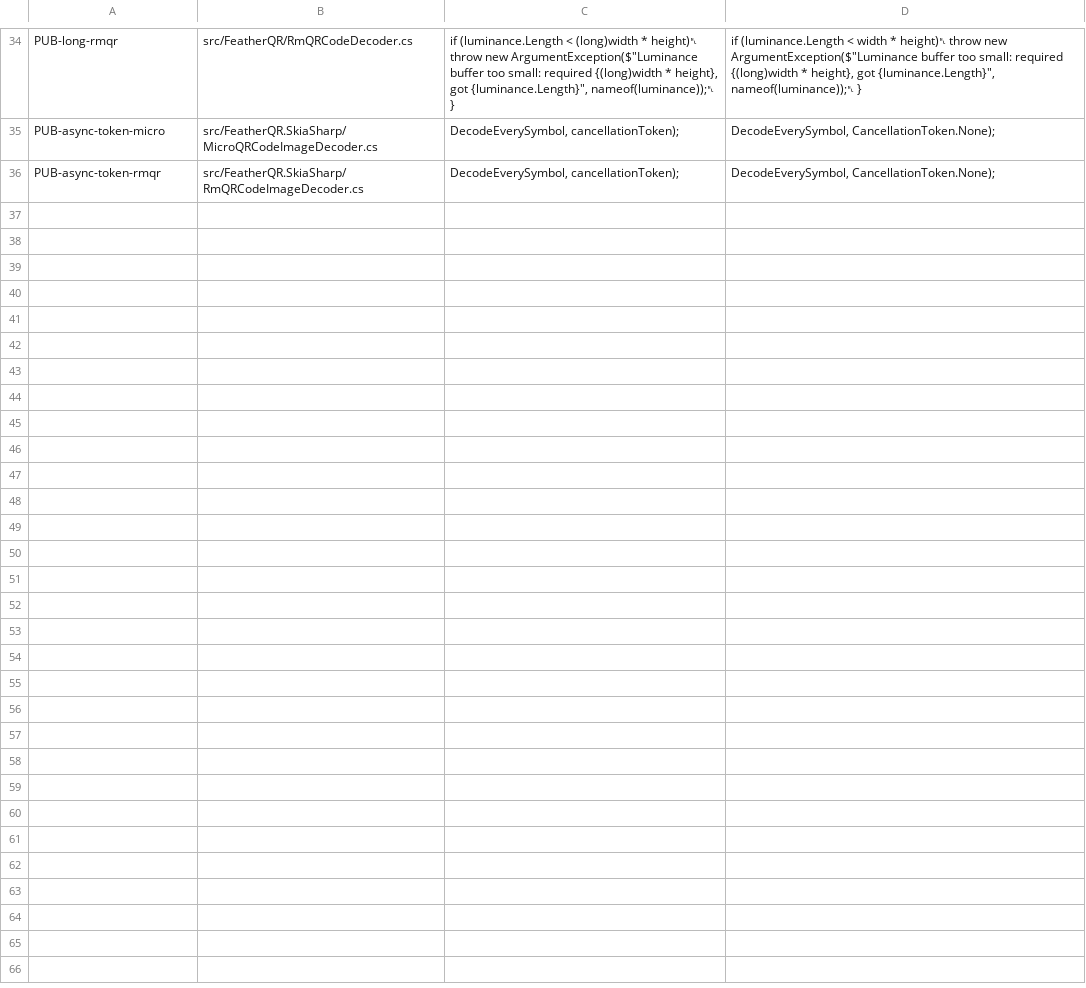
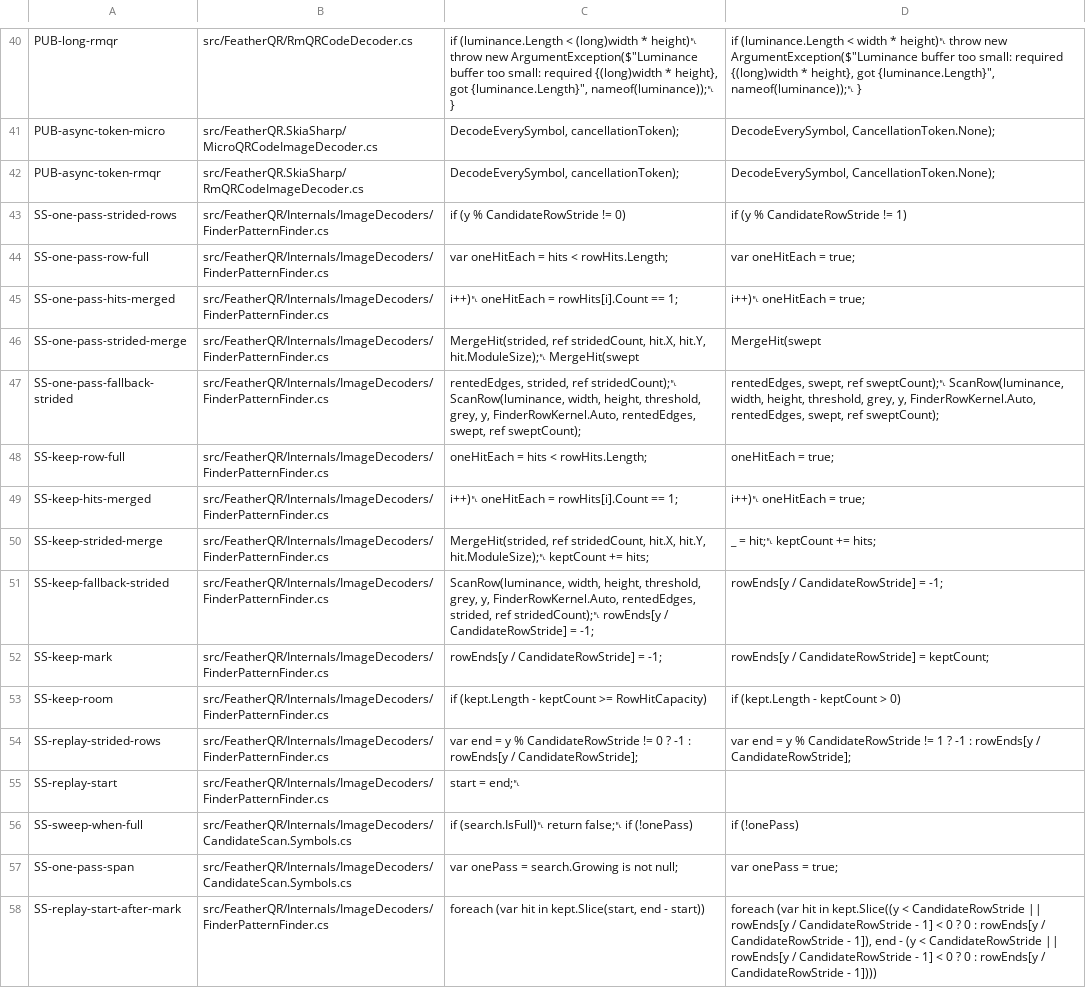
Before and after one commit to guitarrapc/FeatherQR, a TSV file: tools/mutants/single-finder-several-symbols.tsv, drawn as a sheet; only a part is shown, gaps mark what is left out; the diff covers the shown part only; the diff names each change by its address in the sheet, - before the commit and + after, or states it on an @@ line.

Commit message:
feat: Improve rMQR & MicroQR decoder (#485)
* feat: Improve rMQR/MicroQR symbols read

* feat: Improve rMQR Sub finder explorer on decode by 256-bit & 128-bit lane and early format forgive

* feat: Improve MicroQR to memory latest 64 monochrome grid for symbol detection, review error correction necessary count

* docs: measure mixed read

* fix: review

* chore: add benchmark for symbols

```diff
--- a/tools/mutants/single-finder-several-symbols.tsv
+++ b/tools/mutants/single-finder-several-symbols.tsv
+row 43: SS-one-pass-strided-rows | src/FeatherQR/Internals/ImageDecoders/FinderPatternFinder.cs | if (y % CandidateRowStride != 0) | if (y % CandidateRowStride != 1)
+row 44: SS-one-pass-row-full | src/FeatherQR/Internals/ImageDecoders/FinderPatternFinder.cs | var oneHitEach = hits < rowHits.Length; | var oneHitEach = true;
+row 45: SS-one-pass-hits-merged | src/FeatherQR/Internals/ImageDecoders/FinderPatternFinder.cs | i++)␤ oneHitEach = rowHits[i].Count == 1; | i++)␤ oneHitEach = true;
+row 46: SS-one-pass-strided-merge | src/FeatherQR/Internals/ImageDecoders/FinderPatternFinder.cs | MergeHit(strided, ref stridedCount, hit.X, hit.Y, hit.ModuleSize);␤ MergeHit(swept | MergeHit(swept
+row 47: SS-one-pass-fallback-strided | src/FeatherQR/Internals/ImageDecoders/FinderPatternFinder.cs | rentedEdges, strided, ref stridedCount);␤ ScanRow(luminance, width, height, threshold, grey, y, FinderRowKernel.Auto, rentedEdges, swept, ref sweptCount); | rentedEdges, swept, ref sweptCount);␤ ScanRow(luminance, width, height, threshold, grey, y, FinderRowKernel.Auto, rentedEdges, swept, ref sweptCount);
+row 48: SS-keep-row-full | src/FeatherQR/Internals/ImageDecoders/FinderPatternFinder.cs | oneHitEach = hits < rowHits.Length; | oneHitEach = true;
+row 49: SS-keep-hits-merged | src/FeatherQR/Internals/ImageDecoders/FinderPatternFinder.cs | i++)␤ oneHitEach = rowHits[i].Count == 1; | i++)␤ oneHitEach = true;
+row 50: SS-keep-strided-merge | src/FeatherQR/Internals/ImageDecoders/FinderPatternFinder.cs | MergeHit(strided, ref stridedCount, hit.X, hit.Y, hit.ModuleSize);␤ keptCount += hits; | _ = hit;␤ keptCount += hits;
+row 51: SS-keep-fallback-strided | src/FeatherQR/Internals/ImageDecoders/FinderPatternFinder.cs | ScanRow(luminance, width, height, threshold, grey, y, FinderRowKernel.Auto, rentedEdges, strided, ref stridedCount);␤ rowEnds[y / CandidateRowStride] = -1; | rowEnds[y / CandidateRowStride] = -1;
+row 52: SS-keep-mark | src/FeatherQR/Internals/ImageDecoders/FinderPatternFinder.cs | rowEnds[y / CandidateRowStride] = -1; | rowEnds[y / CandidateRowStride] = keptCount;
+row 53: SS-keep-room | src/FeatherQR/Internals/ImageDecoders/FinderPatternFinder.cs | if (kept.Length - keptCount >= RowHitCapacity) | if (kept.Length - keptCount > 0)
+row 54: SS-replay-strided-rows | src/FeatherQR/Internals/ImageDecoders/FinderPatternFinder.cs | var end = y % CandidateRowStride != 0 ? -1 : rowEnds[y / CandidateRowStride]; | var end = y % CandidateRowStride != 1 ? -1 : rowEnds[y / CandidateRowStride];
+row 55: SS-replay-start | src/FeatherQR/Internals/ImageDecoders/FinderPatternFinder.cs | start = end;␤
+row 56: SS-sweep-when-full | src/FeatherQR/Internals/ImageDecoders/CandidateScan.Symbols.cs | if (search.IsFull)␤ return false;␤ if (!onePass) | if (!onePass)
+row 57: SS-one-pass-span | src/FeatherQR/Internals/ImageDecoders/CandidateScan.Symbols.cs | var onePass = search.Growing is not null; | var onePass = true;
+row 58: SS-replay-start-after-mark | src/FeatherQR/Internals/ImageDecoders/FinderPatternFinder.cs | foreach (var hit in kept.Slice(start, end - start)) | foreach (var hit in kept.Slice((y < CandidateRowStride || rowEnds[y / CandidateRowStride - 1] < 0 ? 0 : rowEnds[y / CandidateRowStride - 1]), end - (y < CandidateRowStride || rowEnds[y / CandidateRowStride - 1] < 0 ? 0 : rowEnds[y / CandidateRowStride - 1])))
```
Also changed, not shown: 6 added rows and 3 edited cells elsewhere in this file, 36 other files.
